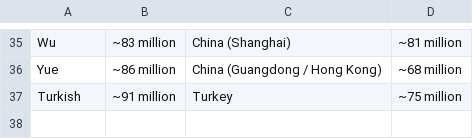
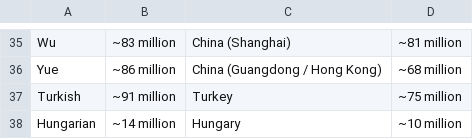
Before and after one commit to ObsidioSteel/linguil, a CSV file: public/data/LangStats.csv, drawn as a sheet; only a part is shown, gaps mark what is left out; the diff names each change by its address in the sheet, - before the commit and + after, or states it on an @@ line.

```diff
--- a/public/data/LangStats.csv
+++ b/public/data/LangStats.csv
+row 38: Hungarian | ~14 million | Hungary | ~10 million
```
Also changed, not shown: public/data/LanguageCodes.csv, public/data/MultiLangFamilies.csv, 1 other file.
